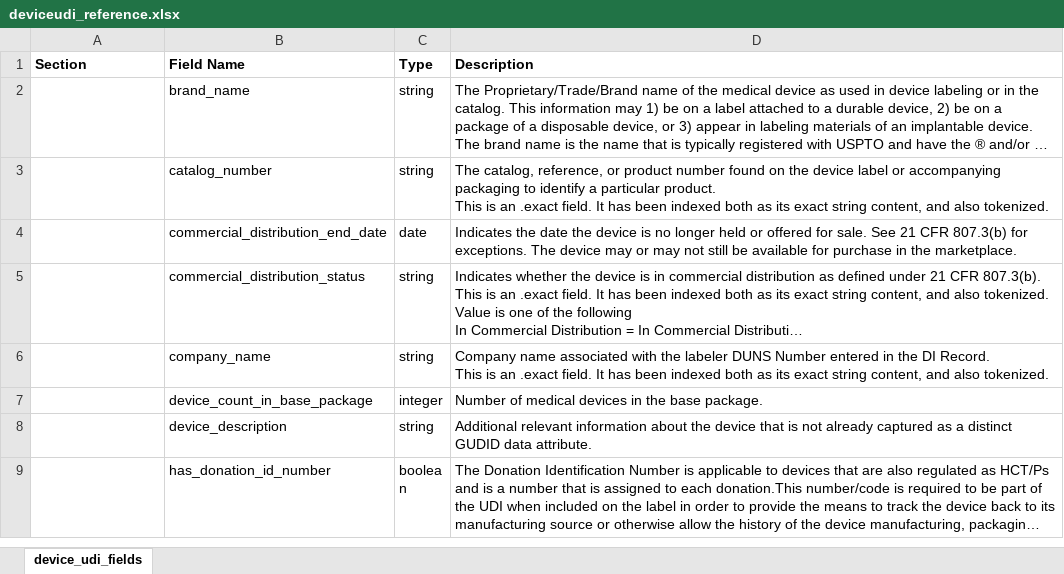
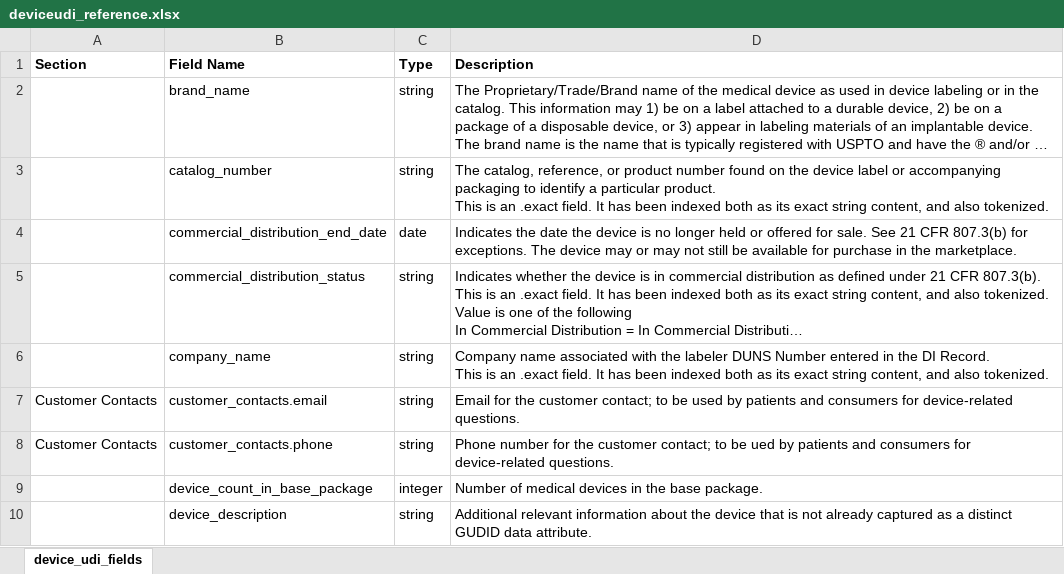
Before and after one commit to FDA/open.fda.gov, an Excel workbook: static/fields/deviceudi_reference.xlsx, sheet device_udi_fields, drawn as a sheet; only a part is shown; the shorter side is filled out with more unchanged rows; long unchanged cells end in …; values as stored, in another font and other column widths than the file's, no borders; the diff covers the shown part only; the diff names each change by its address in the sheet, - before the commit and + after, or states it on an @@ line.

Commit message:
Updated Excel and PDF files for Device UDI

```diff
--- a/static/fields/deviceudi_reference.xlsx (sheet device_udi_fields)
+++ b/static/fields/deviceudi_reference.xlsx (sheet device_udi_fields)
+row 7: Customer Contacts | customer_contacts.email | string | Email for the customer contact; to be used by patients and consumers for device-related questions.
+row 8: Customer Contacts | customer_contacts.phone | string | Phone number for the customer contact; to be ued by patients and consumers for device-related questions.
```
Also changed, not shown: 25 added rows, 31 removed rows, 8 moved rows and 3 edited cells elsewhere in this sheet, 1 other file.
